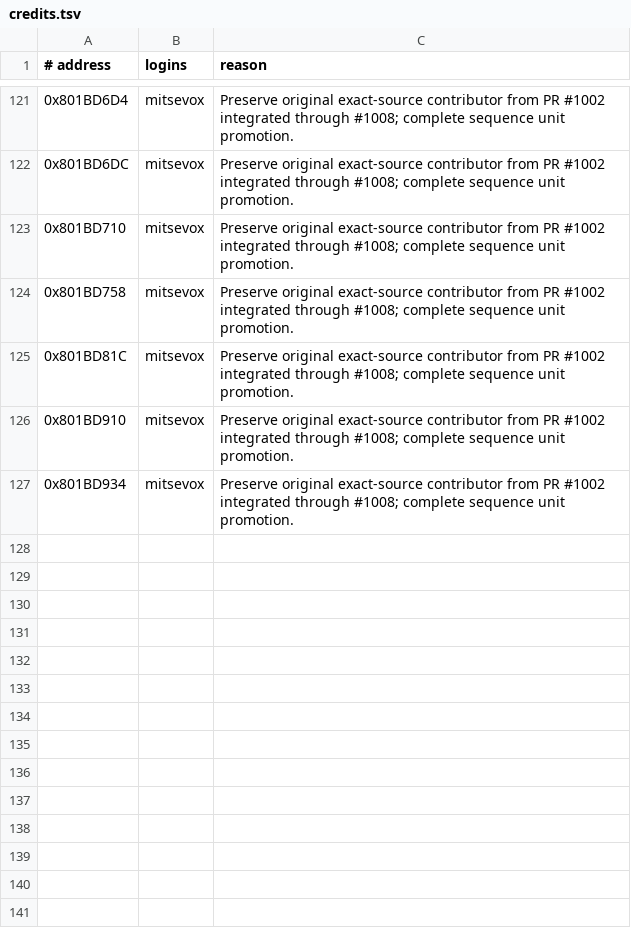
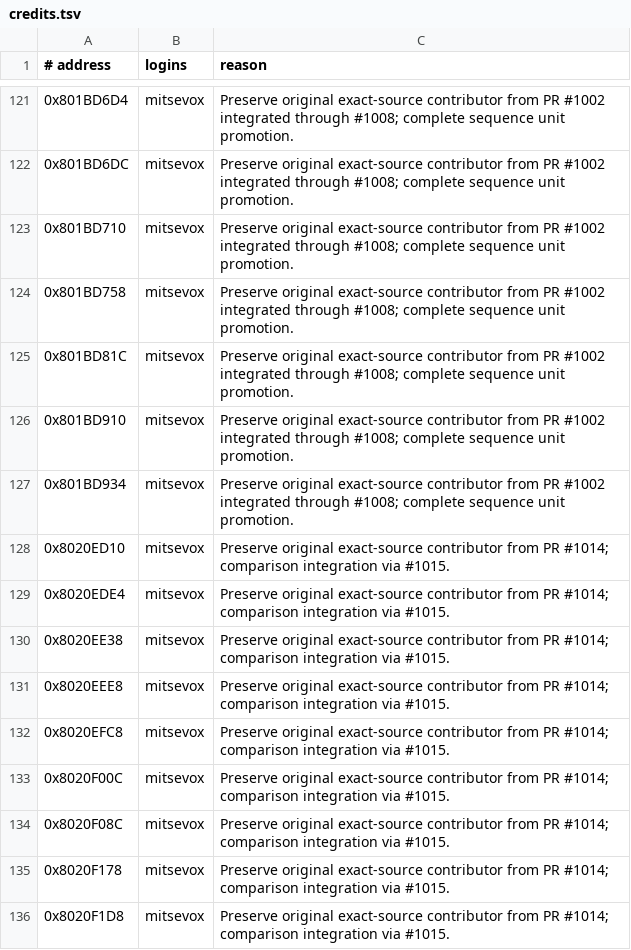
Before and after one commit to mitsevox/nflstreet2, a TSV file: config/GN7E69-rev0/credits.tsv, drawn as a sheet; only a part is shown, gaps mark what is left out.

```diff
--- a/config/GN7E69-rev0/credits.tsv
+++ b/config/GN7E69-rev0/credits.tsv
@@ -127 +127,10 @@
 0x801BD934	mitsevox	Preserve original exact-source contributor from PR #1002 integrated through #1008; complete sequence unit promotion.
+0x8020ED10	mitsevox	Preserve original exact-source contributor from PR #1014; comparison integration via #1015.
+0x8020EDE4	mitsevox	Preserve original exact-source contributor from PR #1014; comparison integration via #1015.
+0x8020EE38	mitsevox	Preserve original exact-source contributor from PR #1014; comparison integration via #1015.
+0x8020EEE8	mitsevox	Preserve original exact-source contributor from PR #1014; comparison integration via #1015.
+0x8020EFC8	mitsevox	Preserve original exact-source contributor from PR #1014; comparison integration via #1015.
+0x8020F00C	mitsevox	Preserve original exact-source contributor from PR #1014; comparison integration via #1015.
+0x8020F08C	mitsevox	Preserve original exact-source contributor from PR #1014; comparison integration via #1015.
+0x8020F178	mitsevox	Preserve original exact-source contributor from PR #1014; comparison integration via #1015.
+0x8020F1D8	mitsevox	Preserve original exact-source contributor from PR #1014; comparison integration via #1015.
```
Also changed, not shown: 4 other files.
